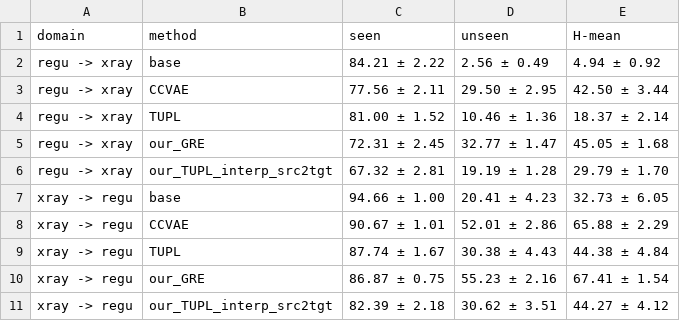
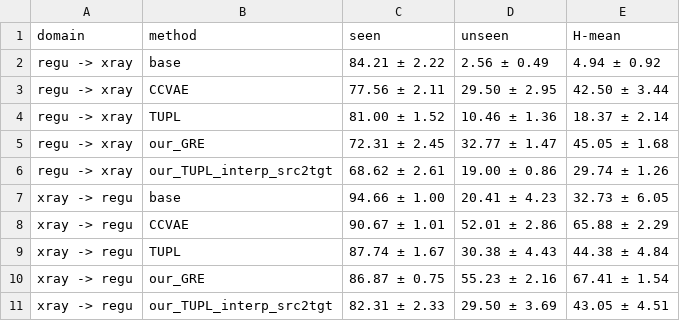
Before and after one commit to abolfazlasad/changeDomainNotebooks, a CSV file: notebooks/effective-gzsda/gzsda/result/csv/xray.csv, drawn as a sheet.

Commit message:
[notebook][effective-gzsda][gzsda] Record per-method runtimes and reseed our_TUPL policies
Log wall-clock time for each method across Office, Xray, and ActionStyle, rename ActionStyle artifacts to v1, and rerun our_TUPL after resetting the seed per policy.

```diff
--- a/notebooks/effective-gzsda/gzsda/result/csv/xray.csv
+++ b/notebooks/effective-gzsda/gzsda/result/csv/xray.csv
@@ -5,3 +5,3 @@ regu -> xray,TUPL,81.00 ± 1.52,10.46 ± 1.36,18.37 ± 2.14
 regu -> xray,our_GRE,72.31 ± 2.45,32.77 ± 1.47,45.05 ± 1.68
-regu -> xray,our_TUPL_interp_src2tgt,67.32 ± 2.81,19.19 ± 1.28,29.79 ± 1.70
+regu -> xray,our_TUPL_interp_src2tgt,68.62 ± 2.61,19.00 ± 0.86,29.74 ± 1.26
 xray -> regu,base,94.66 ± 1.00,20.41 ± 4.23,32.73 ± 6.05
@@ -10,2 +10,2 @@ xray -> regu,TUPL,87.74 ± 1.67,30.38 ± 4.43,44.38 ± 4.84
 xray -> regu,our_GRE,86.87 ± 0.75,55.23 ± 2.16,67.41 ± 1.54
-xray -> regu,our_TUPL_interp_src2tgt,82.39 ± 2.18,30.62 ± 3.51,44.27 ± 4.12
+xray -> regu,our_TUPL_interp_src2tgt,82.31 ± 2.33,29.50 ± 3.69,43.05 ± 4.51
```
Also changed, not shown: notebooks/effective-gzsda/gzsda/result/csv/actionStyle_v2.csv, notebooks/effective-gzsda/gzsda/result/csv/office31.csv, 24 other files.
